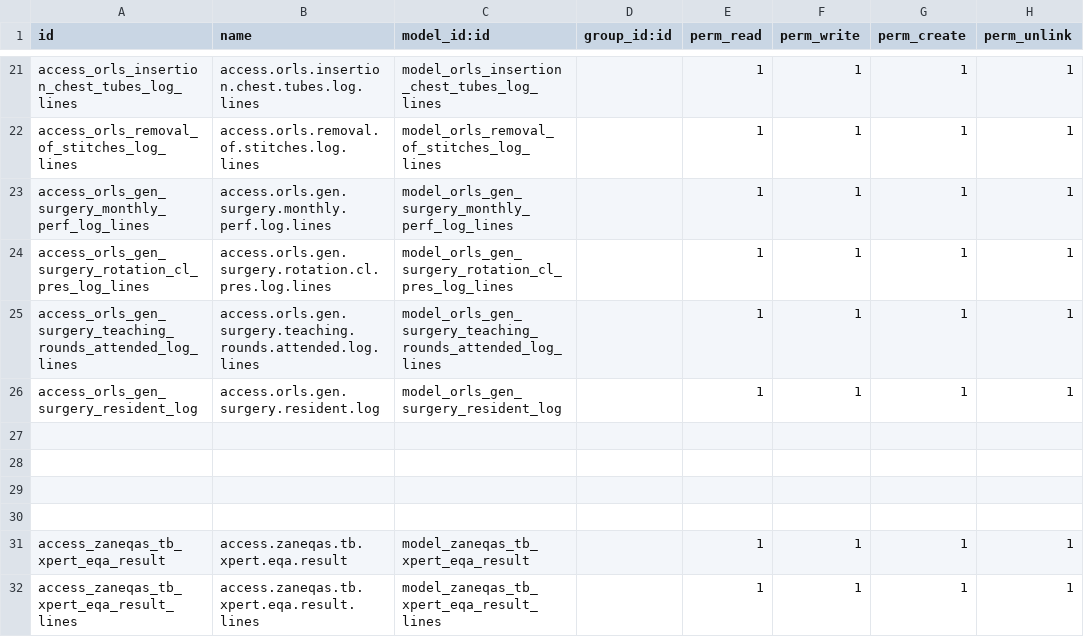
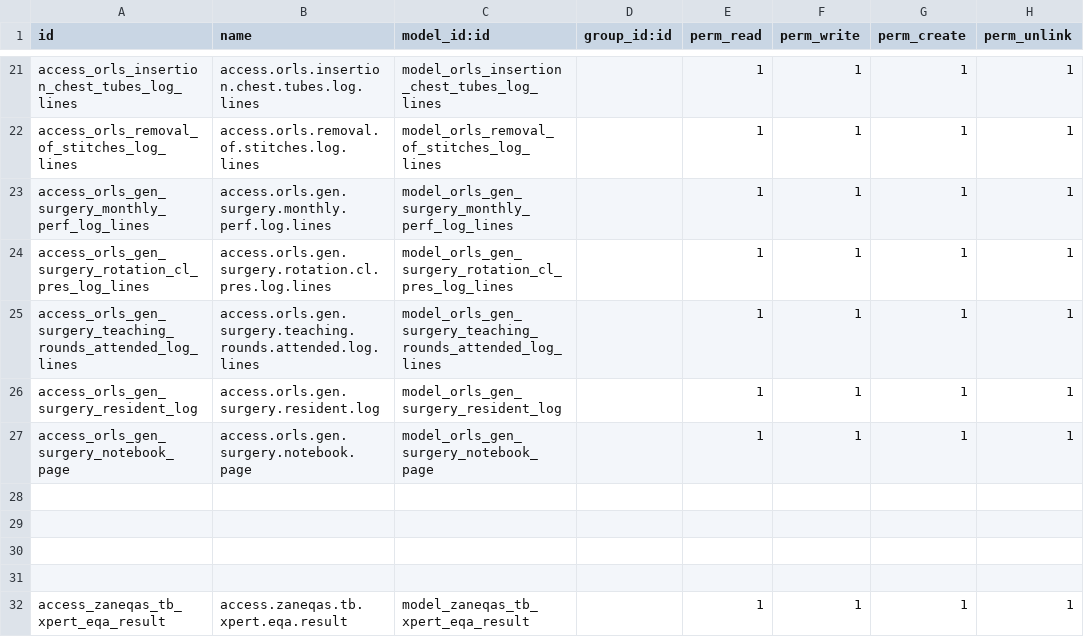
Before and after one commit to chis7/orls, a CSV file: orls_addons/orls_res/security/ir.model.access.csv, drawn as a sheet; only a part is shown, gaps mark what is left out; the shorter side is filled out with more unchanged rows; the diff names each change by its address in the sheet, - before the commit and + after, or states it on an @@ line.

```diff
--- a/orls_addons/orls_res/security/ir.model.access.csv
+++ b/orls_addons/orls_res/security/ir.model.access.csv
+row 27: access_orls_gen_surgery_notebook_page | access.orls.gen.surgery.notebook.page | model_orls_gen_surgery_notebook_page |  | 1 | 1 | 1 | 1
```
Also changed, not shown: 9 other files.
